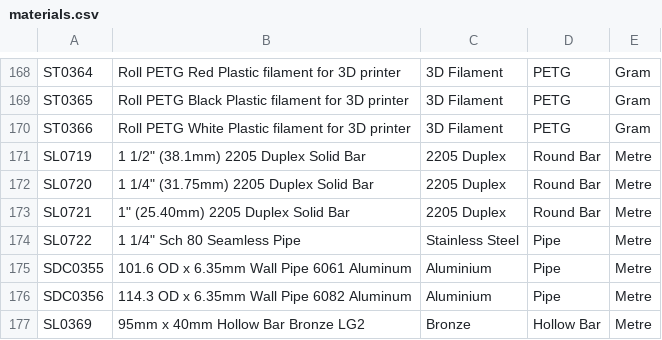
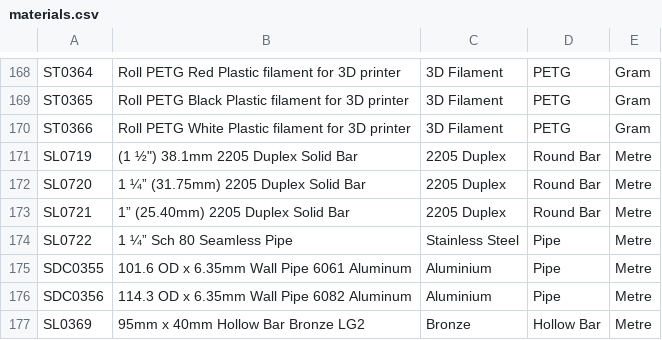
Before and after one commit to stellamarinedesign/material-ordering, a CSV file: materials.csv, drawn as a sheet; only a part is shown, gaps mark what is left out.

```diff
--- a/materials.csv
+++ b/materials.csv
@@ -170,6 +170,6 @@ ST0365,Roll PETG Black Plastic filament for 3D printer,3D Filament,PETG,Gram,,
 ST0366,Roll PETG White Plastic filament for 3D printer,3D Filament,PETG,Gram,,
-SL0719,"1 1/2"" (38.1mm) 2205 Duplex Solid Bar",2205 Duplex,Round Bar,Metre,,
-SL0720,"1 1/4"" (31.75mm) 2205 Duplex Solid Bar",2205 Duplex,Round Bar,Metre,,
-SL0721,"1"" (25.40mm) 2205 Duplex Solid Bar",2205 Duplex,Round Bar,Metre,,
-SL0722,"1 1/4"" Sch 80 Seamless Pipe",Stainless Steel,Pipe,Metre,,
+SL0719,"(1 ½"") 38.1mm 2205 Duplex Solid Bar",2205 Duplex,Round Bar,Metre,,
+SL0720,1 ¼” (31.75mm) 2205 Duplex Solid Bar,2205 Duplex,Round Bar,Metre,,
+SL0721,1” (25.40mm) 2205 Duplex Solid Bar,2205 Duplex,Round Bar,Metre,,
+SL0722,1 ¼” Sch 80 Seamless Pipe,Stainless Steel,Pipe,Metre,,
 SDC0355,101.6 OD x 6.35mm Wall Pipe 6061 Aluminum,Aluminium,Pipe,Metre,,
```
Also changed, not shown: 8 other files.
